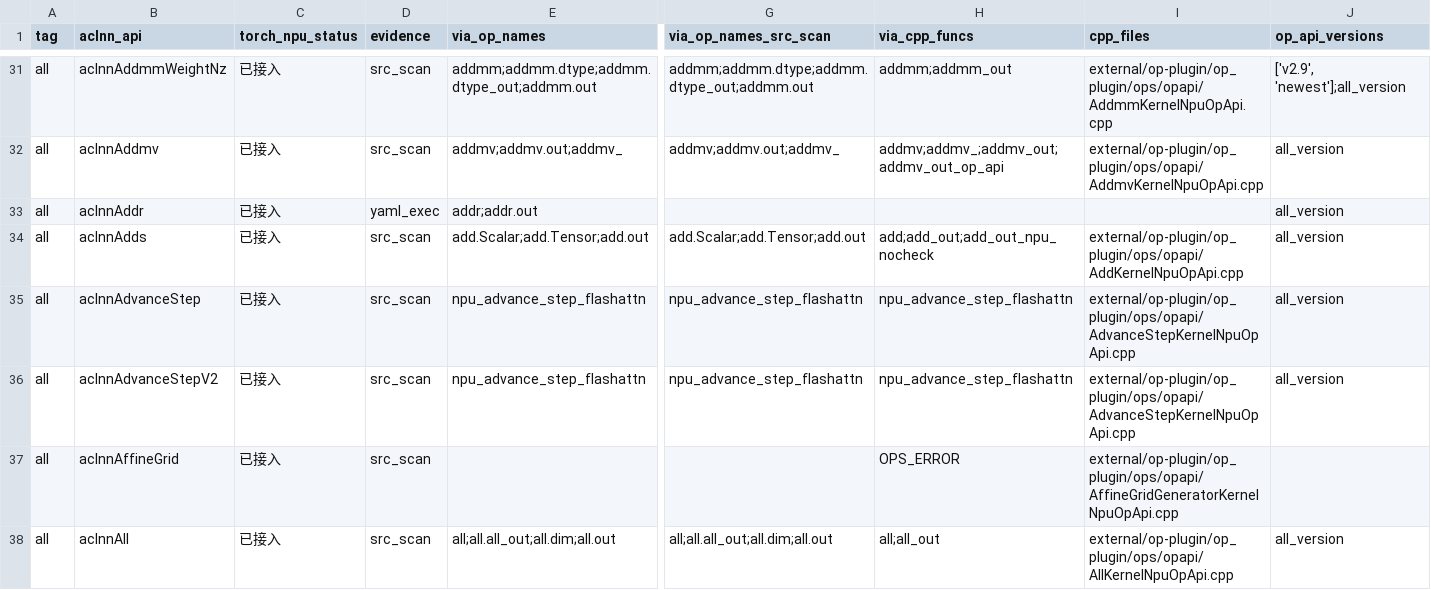
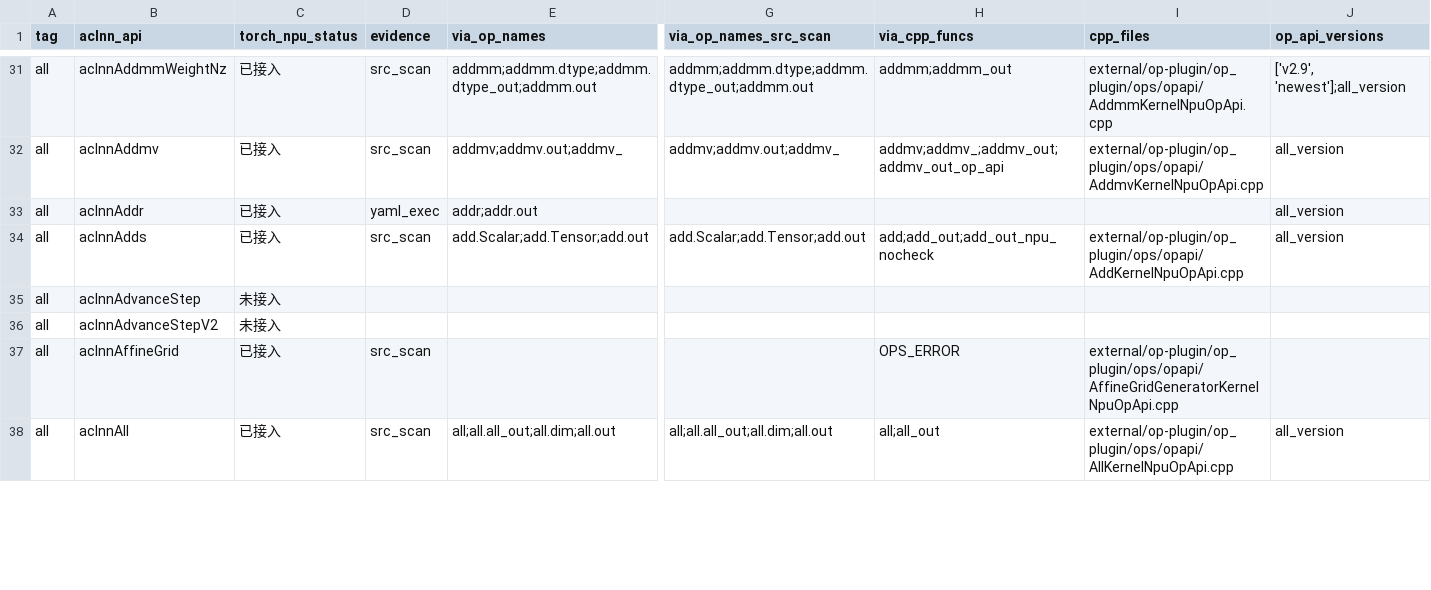
Before and after one commit to Fzilan/aclnn-dashboard, a CSV file: data/reports/aclnn_to_torch_npu.csv, drawn as a sheet; only a part is shown, gaps mark what is left out; the diff covers the shown part only; the diff names each change by its address in the sheet, - before the commit and + after, or states it on an @@ line.

```diff
--- a/data/reports/aclnn_to_torch_npu.csv
+++ b/data/reports/aclnn_to_torch_npu.csv
-C35:C36 (torch_npu_status): 已接入
+C35:C36 (torch_npu_status): 未接入
-D35:D36 (evidence): src_scan
+D35:D36 (evidence): (empty)
-E35:E36 (via_op_names): npu_advance_step_flashattn
+E35:E36 (via_op_names): (empty)
-G35:G36 (via_op_names_src_scan): npu_advance_step_flashattn
+G35:G36 (via_op_names_src_scan): (empty)
-H35:H36 (via_cpp_funcs): npu_advance_step_flashattn
+H35:H36 (via_cpp_funcs): (empty)
-I35:I36 (cpp_files): external/op-plugin/op_plugin/ops/opapi/AdvanceStepKernelNpuOpApi.cpp
+I35:I36 (cpp_files): (empty)
-J35:J36 (op_api_versions): all_version
+J35:J36 (op_api_versions): (empty)
```
Also changed, not shown: 130 edited cells elsewhere in this file, data/reports/aclnn_to_all.csv, 4 other files.
